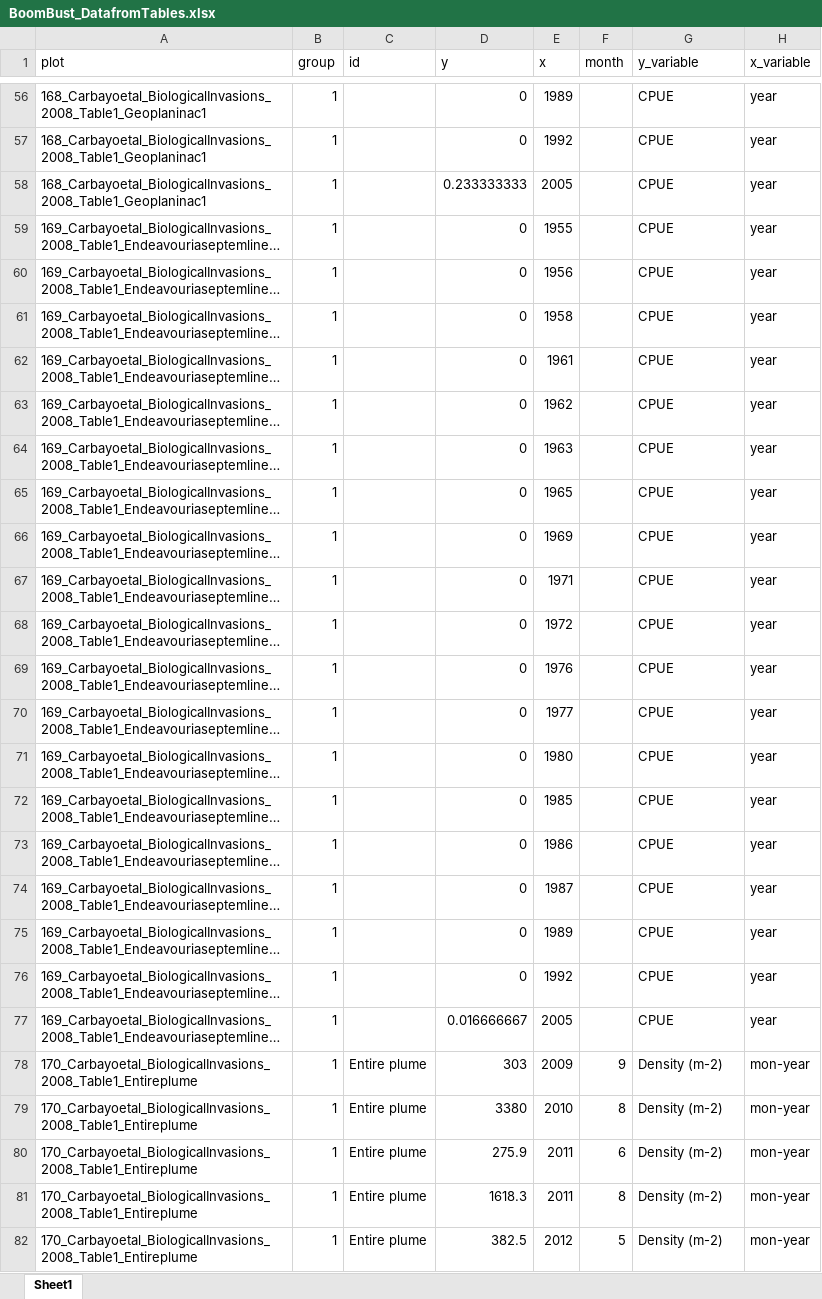
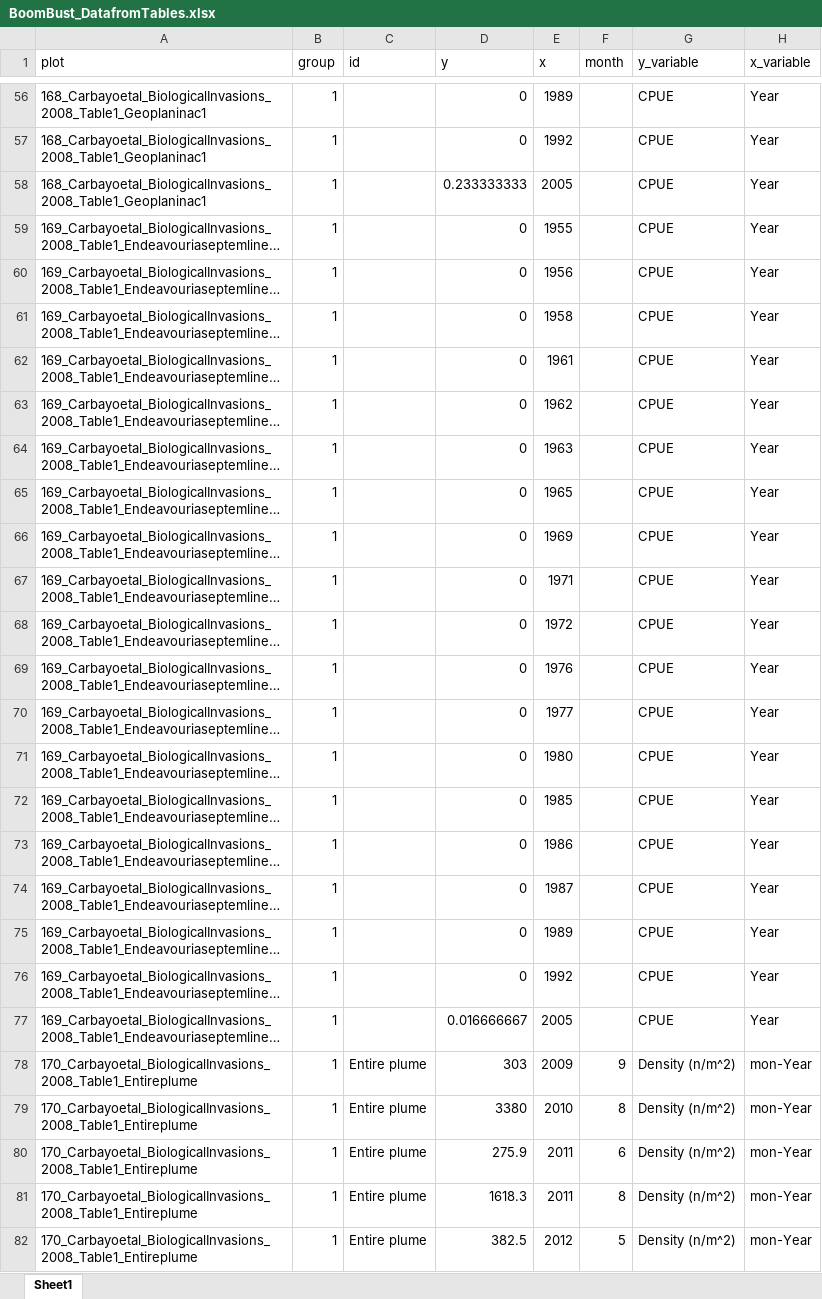
Before and after one commit to nbarrus1/boom-bust, an Excel workbook: data/BoomBust_DatafromTables.xlsx, sheet Sheet1, drawn as a sheet; only a part is shown, gaps mark what is left out; long unchanged cells end in …; values as stored, in another font and other column widths than the file's, no borders; the diff covers the shown part only; the diff names each change by its address in the sheet, - before the commit and + after, or states it on an @@ line.

```diff
--- a/data/BoomBust_DatafromTables.xlsx (sheet Sheet1)
+++ b/data/BoomBust_DatafromTables.xlsx (sheet Sheet1)
-H56:H77 (x_variable): year
+H56:H77 (x_variable): Year
-G78:G82 (y_variable): Density (m-2)
+G78:G82 (y_variable): Density (n/m^2)
-H78:H82 (x_variable): mon-year
+H78:H82 (x_variable): mon-Year
```
Also changed, not shown: 685 edited cells elsewhere in this sheet, 1 other file.
